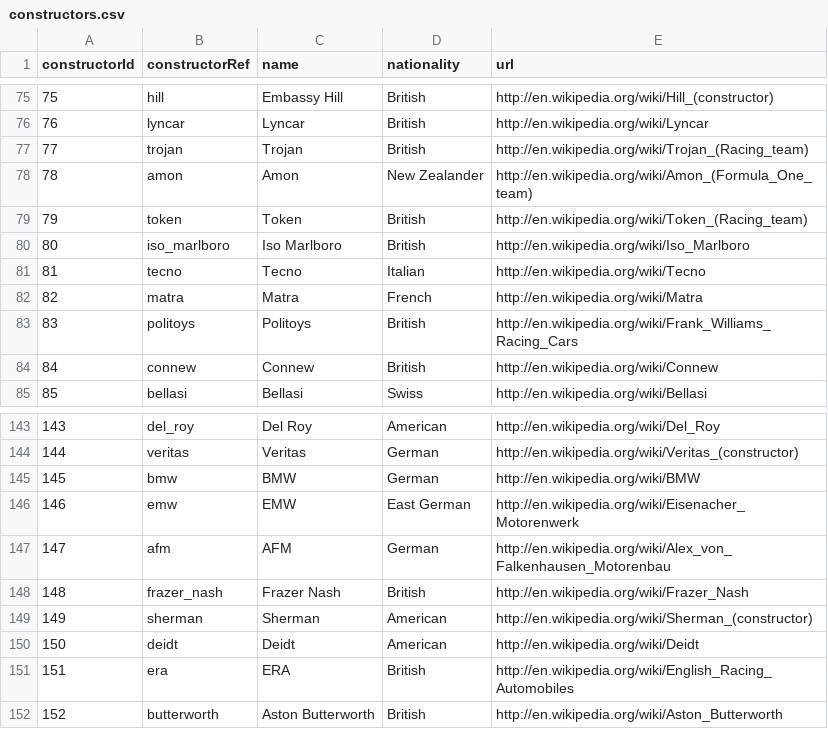
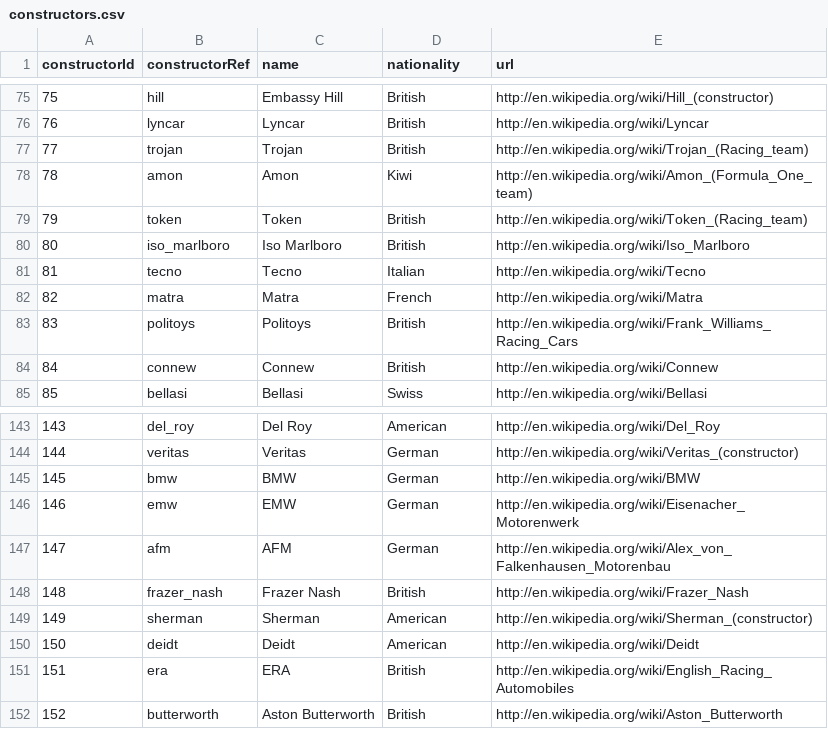
Before and after one commit to tsangernest/openwheel, a CSV file: data_csv/f1/constructors.csv, drawn as a sheet; only a part is shown, gaps mark what is left out.

```diff
--- a/data_csv/f1/constructors.csv
+++ b/data_csv/f1/constructors.csv
@@ -77,3 +77,3 @@ constructorId,constructorRef,name,nationality,url
 77,"trojan","Trojan","British","http://en.wikipedia.org/wiki/Trojan_(Racing_team)"
-78,"amon","Amon","New Zealander","http://en.wikipedia.org/wiki/Amon_(Formula_One_team)"
+78,"amon","Amon","Kiwi","http://en.wikipedia.org/wiki/Amon_(Formula_One_team)"
 79,"token","Token","British","http://en.wikipedia.org/wiki/Token_(Racing_team)"
@@ -145,3 +145,3 @@ constructorId,constructorRef,name,nationality,url
 145,"bmw","BMW","German","http://en.wikipedia.org/wiki/BMW"
-146,"emw","EMW","East German","http://en.wikipedia.org/wiki/Eisenacher_Motorenwerk"
+146,"emw","EMW","German","http://en.wikipedia.org/wiki/Eisenacher_Motorenwerk"
 147,"afm","AFM","German","http://en.wikipedia.org/wiki/Alex_von_Falkenhausen_Motorenbau"
```
Also changed, not shown: data_csv/demonyms-nationality.csv, data_csv/f1/circuits.csv, 9 other files.
